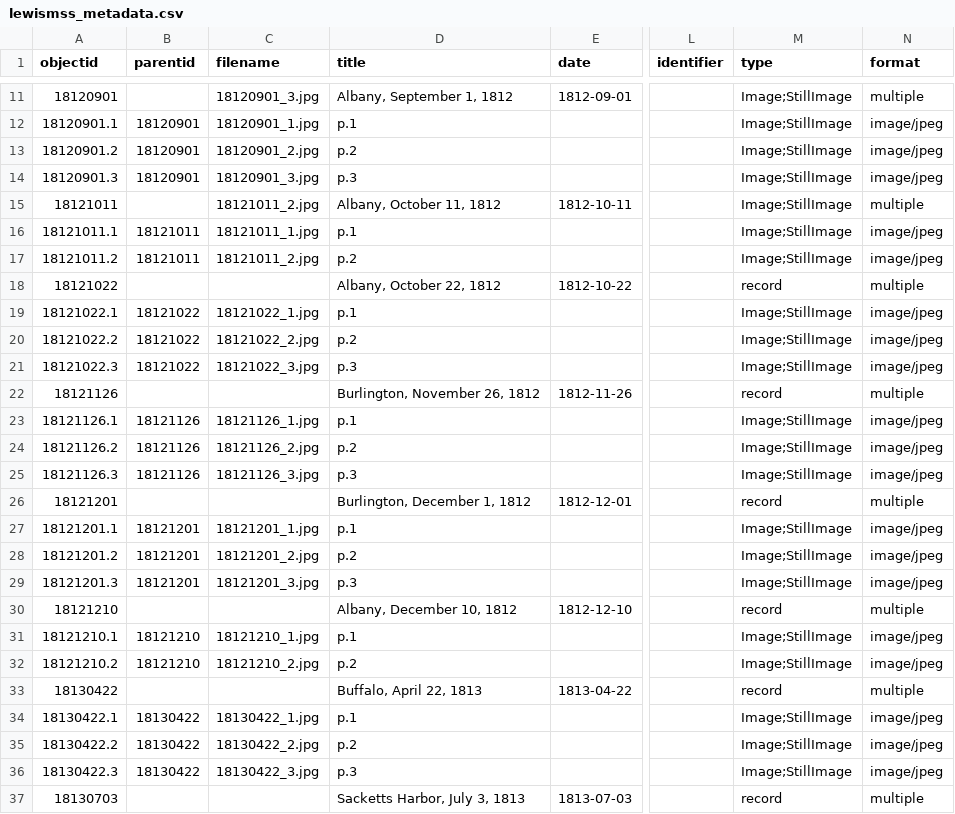
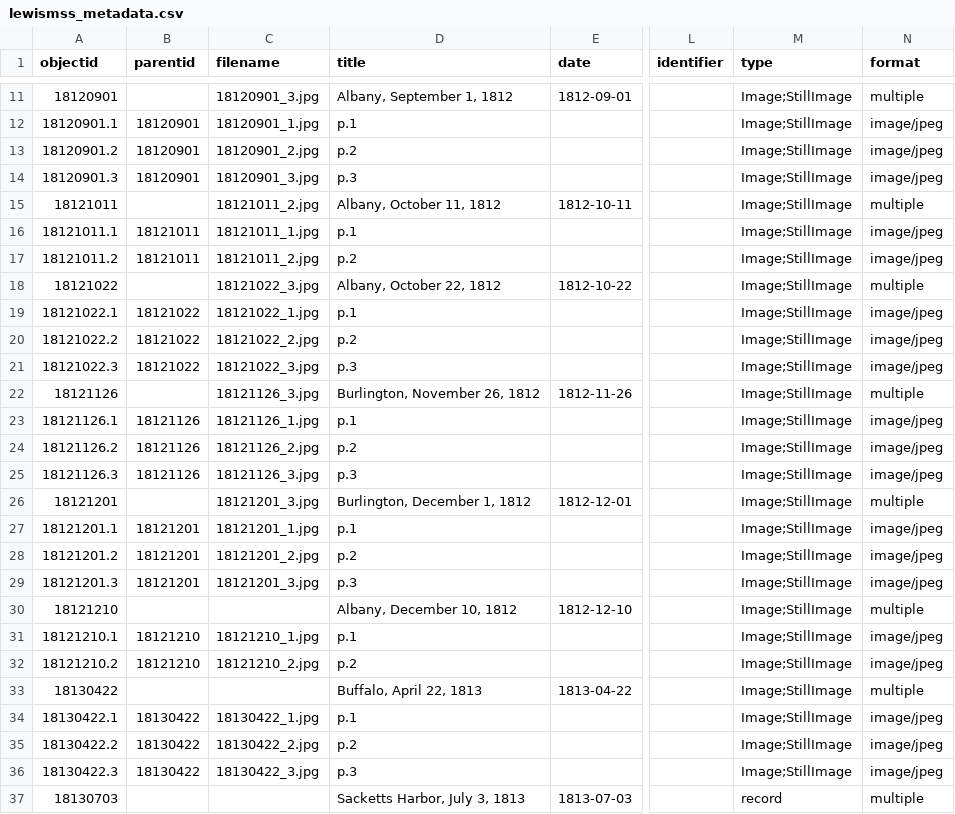
Before and after one commit to henslers/z652lewismss, a CSV file: _data/lewismss_metadata.csv, drawn as a sheet; only a part is shown, gaps mark what is left out; the diff names each change by its address in the sheet, - before the commit and + after, or states it on an @@ line.

Commit message:
Update lewismss_metadata.csv

```diff
--- a/_data/lewismss_metadata.csv
+++ b/_data/lewismss_metadata.csv
-C18 (filename): (empty)
+C18 (filename): 18121022_3.jpg
-M18 (type): record
+M18 (type): Image;StillImage
-C22 (filename): (empty)
+C22 (filename): 18121126_3.jpg
-M22 (type): record
+M22 (type): Image;StillImage
-C26 (filename): (empty)
+C26 (filename): 18121201_3.jpg
-M26 (type): record
+M26 (type): Image;StillImage
-M30 (type): record
+M30 (type): Image;StillImage
-M33 (type): record
+M33 (type): Image;StillImage
```
